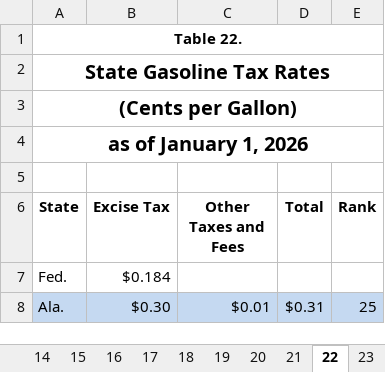
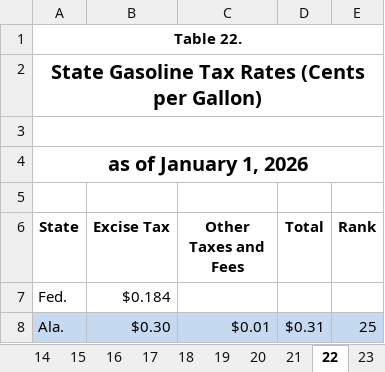
Before and after one commit to TaxFoundation/facts-and-figures-web, an Excel workbook: data/facts-and-figures.xlsx, sheet 22, drawn as a sheet; only a part is shown; values as stored, in another font and other column widths than the file's, no borders; the diff names each change by its address in the sheet, - before the commit and + after, or states it on an @@ line.

```diff
--- a/data/facts-and-figures.xlsx (sheet 22)
+++ b/data/facts-and-figures.xlsx (sheet 22)
-A2 (State): State Gasoline Tax Rates
+A2 (State): State Gasoline Tax Rates (Cents per Gallon)
-A3 (State): (Cents per Gallon)
+A3 (State): (empty)
```
Also changed, not shown: sheet 32, sheet 24, sheet 34, sheet 28, sheet 33, sheet 23, 3 more sheets, 2 other files.
